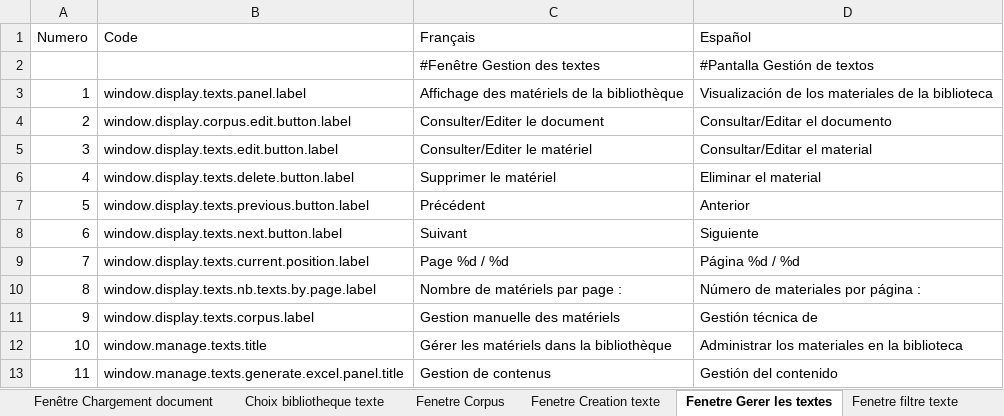
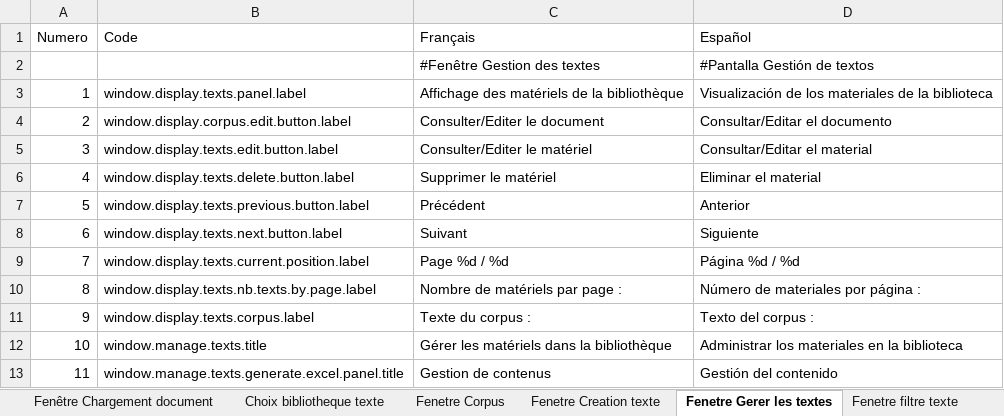
Before and after one commit to Jeremy-Leda/Caerus, an Excel workbook: Interface_Traduction.xlsx, sheet Fenetre Gerer les textes, drawn as a sheet; only a part is shown; values as stored, in another font and other column widths than the file's, no borders; charts and pictures and table styles not drawn; the diff names each change by its address in the sheet, - before the commit and + after, or states it on an @@ line.

```diff
--- a/Interface_Traduction.xlsx (sheet Fenetre Gerer les textes)
+++ b/Interface_Traduction.xlsx (sheet Fenetre Gerer les textes)
-C11 (Français): Gestion manuelle des matériels
+C11 (Français): Texte du corpus :
-D11 (Español): Gestión técnica de
+D11 (Español): Texto del corpus :
```
Also changed, not shown: sheet ES_Properties, sheet FR_Properties, 2 other files.
